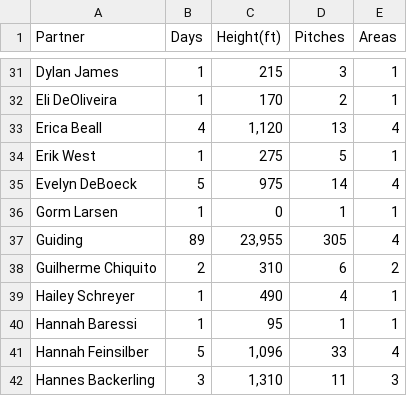
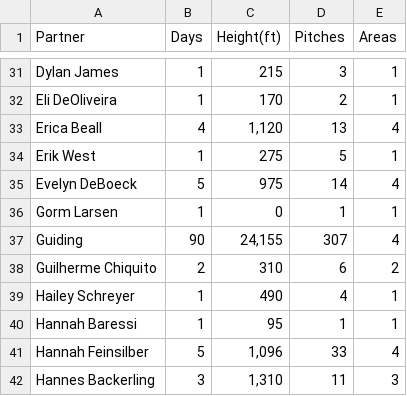
Before and after one commit to achiquit/websitejazzhands, a CSV file: climbing/data/partner-leaderboard.csv, drawn as a sheet; only a part is shown, gaps mark what is left out.

```diff
--- a/climbing/data/partner-leaderboard.csv
+++ b/climbing/data/partner-leaderboard.csv
@@ -36,3 +36,3 @@ Partner,Days,Height(ft),Pitches,Areas
 "Gorm Larsen",1,0,1,1
-Guiding,89,"23,955",305,4
+Guiding,90,"24,155",307,4
 "Guilherme Chiquito",2,310,6,2
```
Also changed, not shown: climbing/data/all-ticks.csv, climbing/data/all-time-stats.csv, 10 other files.
